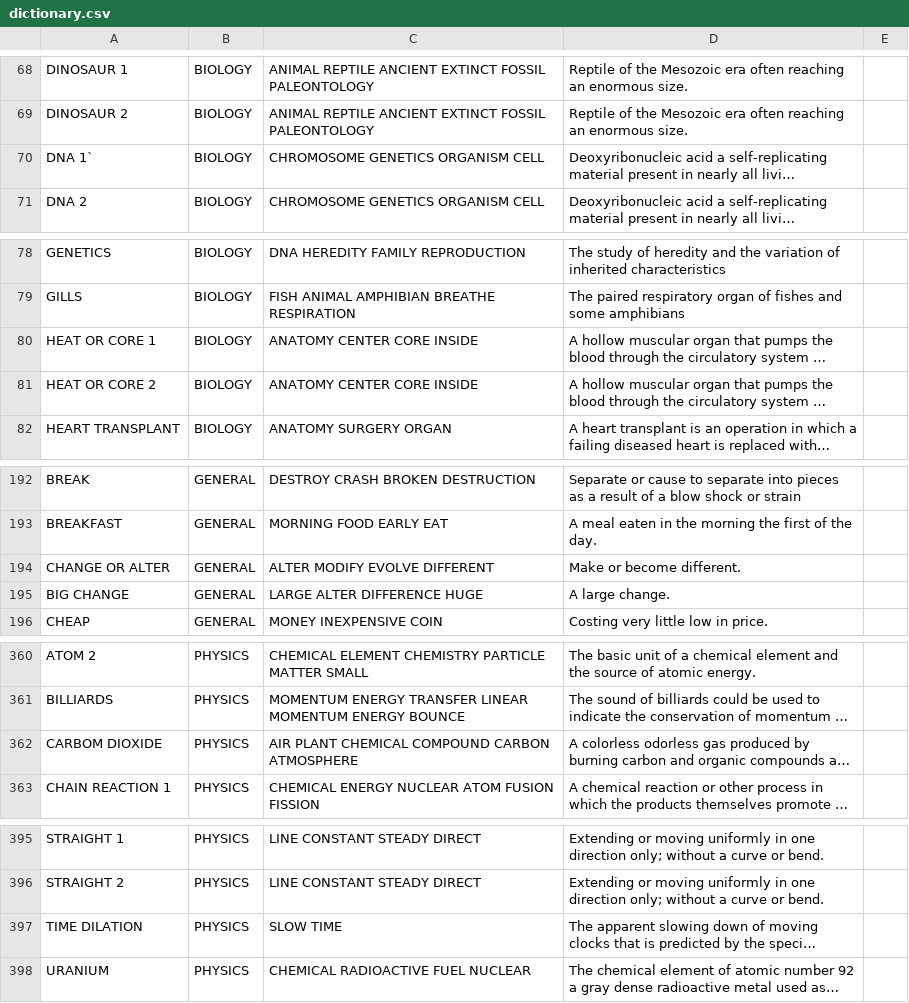
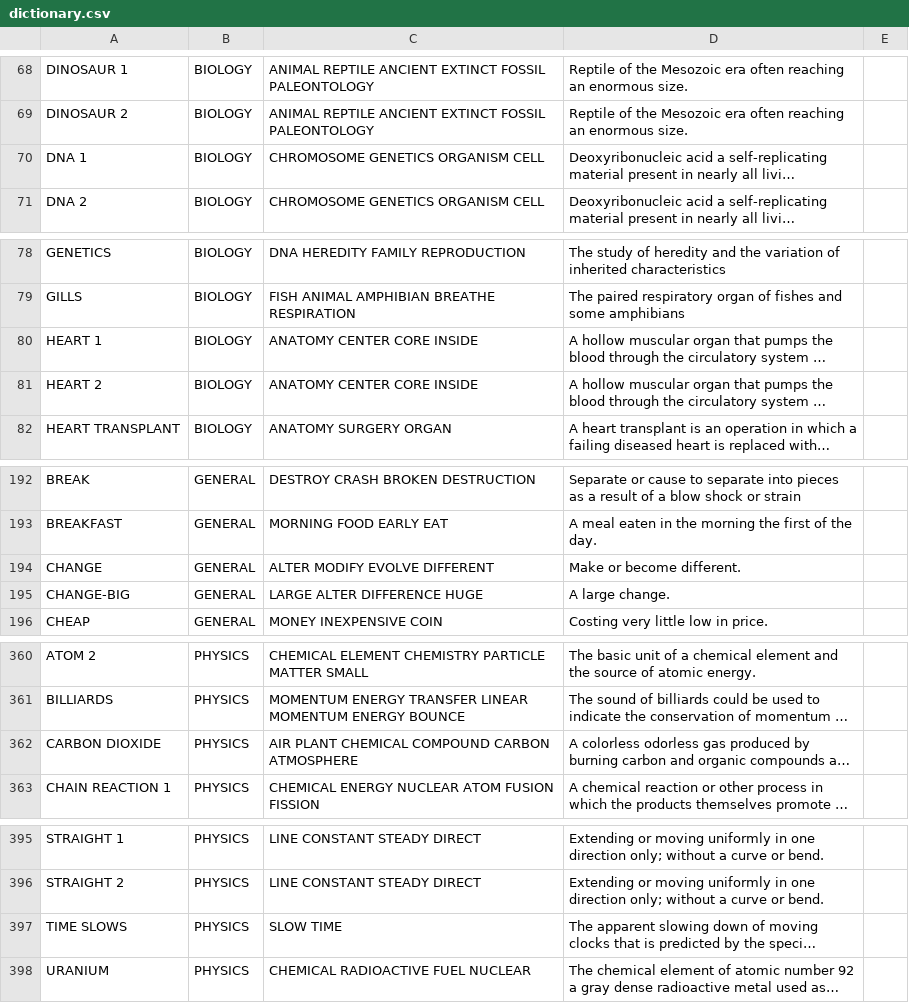
Before and after one commit to rmluttmer/Audemes, a CSV file: html/search/dictionary.csv, drawn as a sheet; only a part is shown, gaps mark what is left out; long unchanged cells end in …; the diff names each change by its address in the sheet, - before the commit and + after, or states it on an @@ line.

Commit message:
cleaned up csv file, only 2 files not found now

```diff
--- a/html/search/dictionary.csv
+++ b/html/search/dictionary.csv
-A70: DNA 1`
+A70: DNA 1
-A80: HEAT OR CORE 1
+A80: HEART 1
-A81: HEAT OR CORE 2
+A81: HEART 2
-A194: CHANGE OR ALTER
+A194: CHANGE
-A195: BIG CHANGE
+A195: CHANGE-BIG
-A362: CARBOM DIOXIDE
+A362: CARBON DIOXIDE
-A397: TIME DILATION
+A397: TIME SLOWS
```
